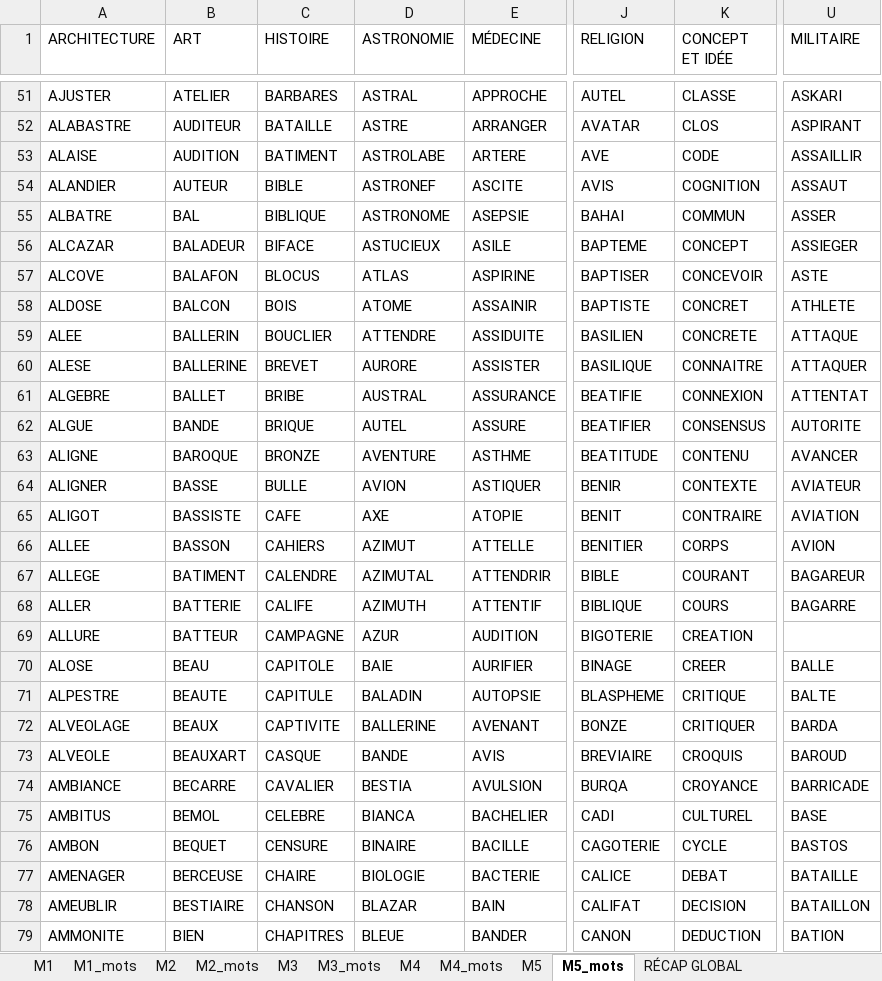
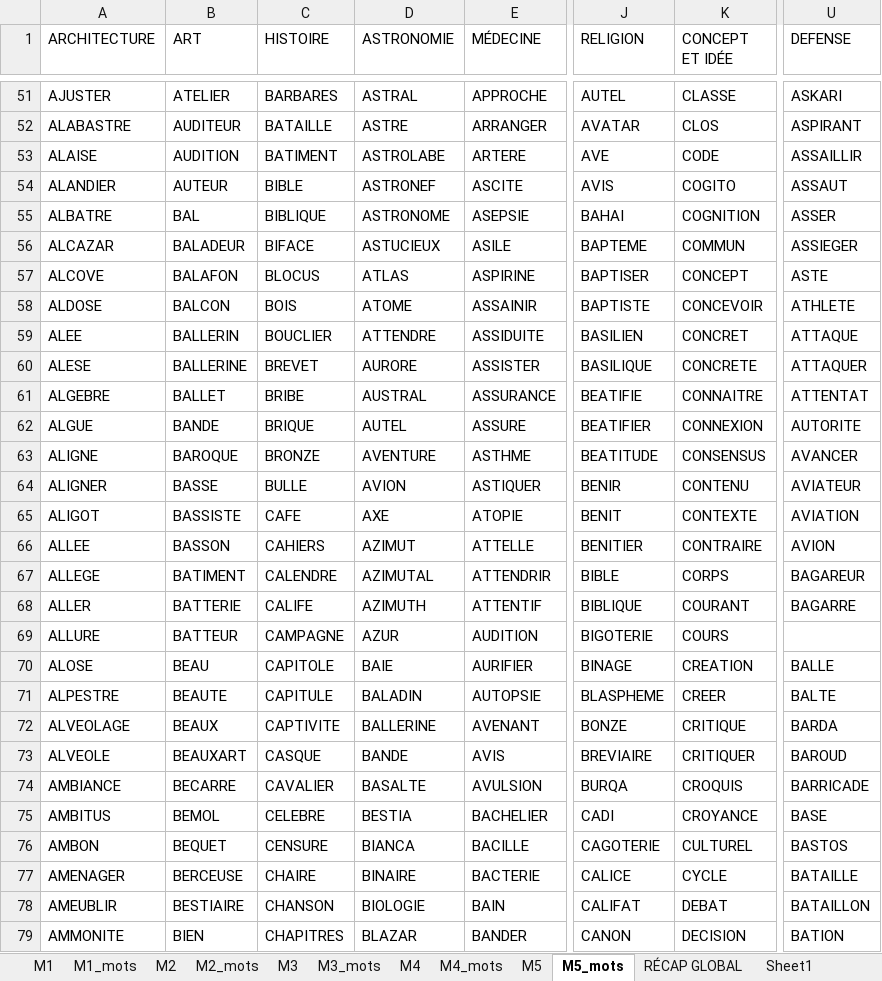
Before and after one commit to beldjehemalkma-bit/ALKAMO, an Excel workbook: ALKAMO_dictionnaire.xlsx, sheet M5_mots, drawn as a sheet; only a part is shown, gaps mark what is left out; values as stored, in another font and other column widths than the file's, no cell formats; conditional formats not drawn; the diff covers the shown part only; the diff names each change by its address in the sheet, - before the commit and + after, or states it on an @@ line.

```diff
--- a/ALKAMO_dictionnaire.xlsx (sheet M5_mots)
+++ b/ALKAMO_dictionnaire.xlsx (sheet M5_mots)
+sheet tab: Sheet1
-U1: MILITAIRE
+U1: DEFENSE
-K54 (CONCEPT ET IDÉE): COGNITION
+K54 (CONCEPT ET IDÉE): COGITO
-K55 (CONCEPT ET IDÉE): COMMUN
+K55 (CONCEPT ET IDÉE): COGNITION
-K56 (CONCEPT ET IDÉE): CONCEPT
+K56 (CONCEPT ET IDÉE): COMMUN
-K57 (CONCEPT ET IDÉE): CONCEVOIR
+K57 (CONCEPT ET IDÉE): CONCEPT
-K58 (CONCEPT ET IDÉE): CONCRET
+K58 (CONCEPT ET IDÉE): CONCEVOIR
-K59 (CONCEPT ET IDÉE): CONCRETE
+K59 (CONCEPT ET IDÉE): CONCRET
-K60 (CONCEPT ET IDÉE): CONNAITRE
+K60 (CONCEPT ET IDÉE): CONCRETE
-K61 (CONCEPT ET IDÉE): CONNEXION
+K61 (CONCEPT ET IDÉE): CONNAITRE
-K62 (CONCEPT ET IDÉE): CONSENSUS
+K62 (CONCEPT ET IDÉE): CONNEXION
-K63 (CONCEPT ET IDÉE): CONTENU
+K63 (CONCEPT ET IDÉE): CONSENSUS
-K64 (CONCEPT ET IDÉE): CONTEXTE
+K64 (CONCEPT ET IDÉE): CONTENU
-K65 (CONCEPT ET IDÉE): CONTRAIRE
+K65 (CONCEPT ET IDÉE): CONTEXTE
-K66 (CONCEPT ET IDÉE): CORPS
+K66 (CONCEPT ET IDÉE): CONTRAIRE
-K67 (CONCEPT ET IDÉE): COURANT
+K67 (CONCEPT ET IDÉE): CORPS
-K68 (CONCEPT ET IDÉE): COURS
+K68 (CONCEPT ET IDÉE): COURANT
-K69 (CONCEPT ET IDÉE): CREATION
+K69 (CONCEPT ET IDÉE): COURS
-K70 (CONCEPT ET IDÉE): CREER
+K70 (CONCEPT ET IDÉE): CREATION
-K71 (CONCEPT ET IDÉE): CRITIQUE
+K71 (CONCEPT ET IDÉE): CREER
-K72 (CONCEPT ET IDÉE): CRITIQUER
+K72 (CONCEPT ET IDÉE): CRITIQUE
-K73 (CONCEPT ET IDÉE): CROQUIS
+K73 (CONCEPT ET IDÉE): CRITIQUER
-D74 (ASTRONOMIE): BESTIA
+D74 (ASTRONOMIE): BASALTE
-K74 (CONCEPT ET IDÉE): CROYANCE
+K74 (CONCEPT ET IDÉE): CROQUIS
-D75 (ASTRONOMIE): BIANCA
+D75 (ASTRONOMIE): BESTIA
-K75 (CONCEPT ET IDÉE): CULTUREL
+K75 (CONCEPT ET IDÉE): CROYANCE
-D76 (ASTRONOMIE): BINAIRE
+D76 (ASTRONOMIE): BIANCA
-K76 (CONCEPT ET IDÉE): CYCLE
+K76 (CONCEPT ET IDÉE): CULTUREL
-D77 (ASTRONOMIE): BIOLOGIE
+D77 (ASTRONOMIE): BINAIRE
-K77 (CONCEPT ET IDÉE): DEBAT
+K77 (CONCEPT ET IDÉE): CYCLE
-D78 (ASTRONOMIE): BLAZAR
+D78 (ASTRONOMIE): BIOLOGIE
-K78 (CONCEPT ET IDÉE): DECISION
+K78 (CONCEPT ET IDÉE): DEBAT
-D79 (ASTRONOMIE): BLEUE
+D79 (ASTRONOMIE): BLAZAR
-K79 (CONCEPT ET IDÉE): DEDUCTION
+K79 (CONCEPT ET IDÉE): DECISION
```
Also changed, not shown: 738 edited cells elsewhere in this sheet, sheet M2_mots, sheet M1_mots, sheet M3_mots, sheet M4_mots, sheet M1, sheet RÉCAP GLOBAL, 4 more sheets, cell formats, 1 other file.
